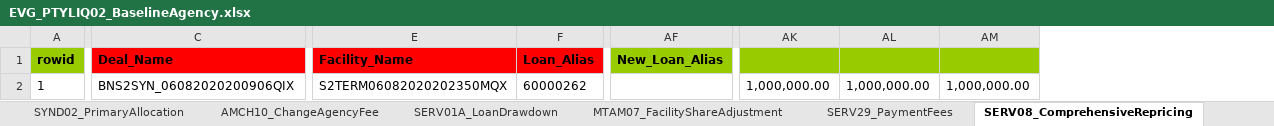
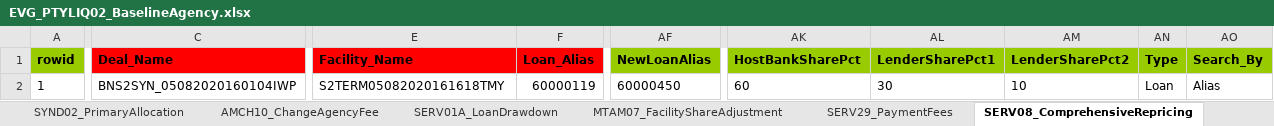
Before and after one commit to shirleenhong/automation-loan-application-cba, an Excel workbook: DataSet/LoanIQ_DataSet/EVG_PTYLIQ02_BaselineAgency.xlsx, sheet SERV08_ComprehensiveRepricing, drawn as a sheet; only a part is shown, gaps mark what is left out; values as stored, in another font and other column widths than the file's, no borders; removed rows and columns are numbered as before the commit, all else as after; the diff covers the shown part only; the diff names each change by its address in the sheet, - before the commit and + after, or states it on an @@ line.

Commit message:
GDE-6551 - Second Review
Address review points
Create new keyword on SERV21_InterestPayment - Initiate Interest Payment
with Three Lenders

```diff
--- a/DataSet/LoanIQ_DataSet/EVG_PTYLIQ02_BaselineAgency.xlsx (sheet SERV08_ComprehensiveRepricing)
+++ b/DataSet/LoanIQ_DataSet/EVG_PTYLIQ02_BaselineAgency.xlsx (sheet SERV08_ComprehensiveRepricing)
-column AF (New_Loan_Alias), empty
+column AF (NewLoanAlias), row 2: 60000450
-column AK, row 2: 1,000,000.00
-column AL, row 2: 1,000,000.00
-column AM, row 2: 1,000,000.00
+column AK (HostBankSharePct), row 2: 60
+column AL (LenderSharePct1), row 2: 30
+column AM (LenderSharePct2), row 2: 10
+column AN (Type), row 2: Loan
+column AO (Search_By), row 2: Alias
-C2 (Deal_Name): BNS2SYN_06082020200906QIX
+C2 (Deal_Name): BNS2SYN_05082020160104IWP
-E2 (Facility_Name): S2TERM06082020202350MQX
+E2 (Facility_Name): S2TERM05082020161618TMY
-F2 (Loan_Alias): 60000262
+F2 (Loan_Alias): 60000119
```
Also changed, not shown: 6 edited cells elsewhere in this sheet, sheet SERV21_InterestPayments, sheet SERV40_BreakFunding, sheet SERV20_UnschedPrincipalPayments, other sheet tabs, 2 other files.
